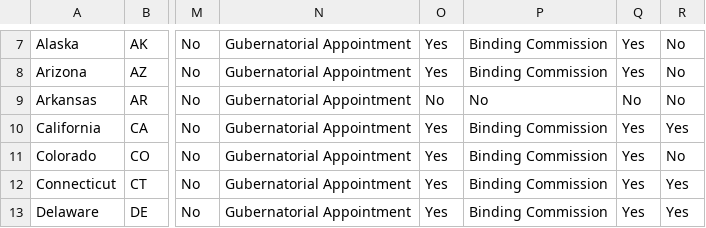
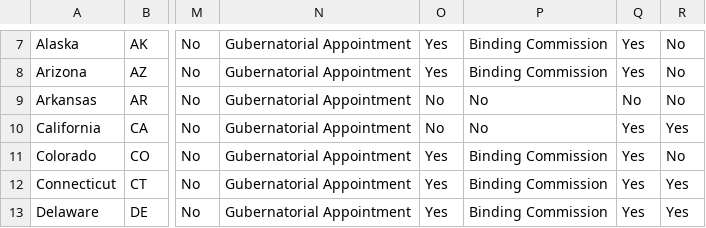
Before and after one commit to BrennanCenter/brennancenter.github.io, a CSV file: data/brennan.csv, drawn as a sheet; only a part is shown, gaps mark what is left out; the diff names each change by its address in the sheet, - before the commit and + after, or states it on an @@ line.

Commit message:
Undo demo #2

```diff
--- a/data/brennan.csv
+++ b/data/brennan.csv
-O10: Yes
+O10: No
-P10: Binding Commission
+P10: No
```
